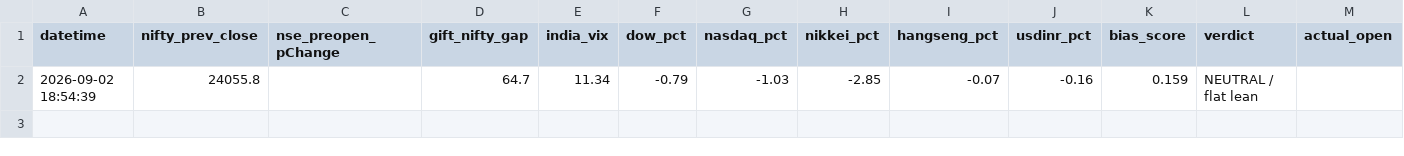
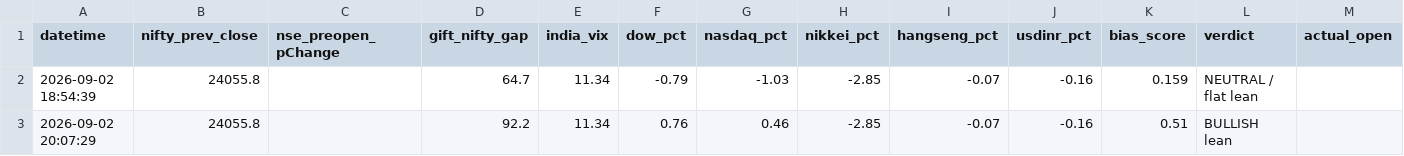
Before and after one commit to gatslak/niftybees-app, a CSV file: premarket_log.csv, drawn as a sheet; only a part is shown; rows hold the shown columns only; the diff names each change by its address in the sheet, - before the commit and + after, or states it on an @@ line.

```diff
--- a/premarket_log.csv
+++ b/premarket_log.csv
+row 3: 2026-09-02 20:07:29 | 24055.8 |  | 92.2 | 11.34 | 0.76 | 0.46 | -2.85 | -0.07 | -0.16 | 0.51 | BULLISH lean
```
